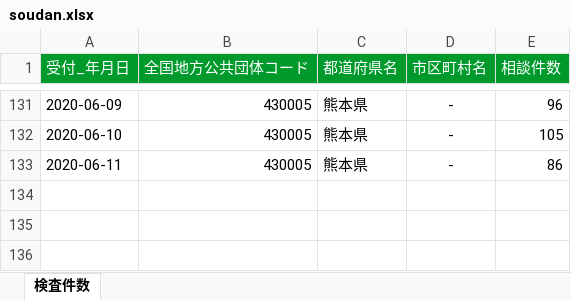
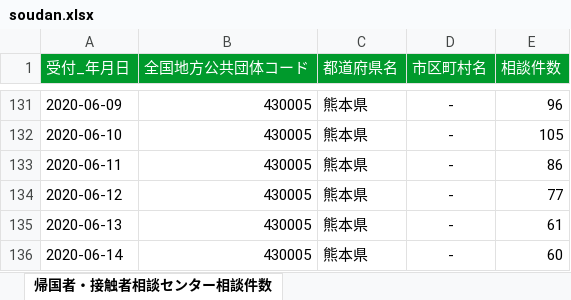
Before and after one commit to makoragi/kumamoto-covid19, an Excel workbook: soudan.xlsx, sheet 帰国者・接触者相談センター相談件数, drawn as a sheet; only a part is shown, gaps mark what is left out; values as stored, in another font and other column widths than the file's, no borders; the diff names each change by its address in the sheet, - before the commit and + after, or states it on an @@ line.

```diff
--- a/soudan.xlsx (sheet 帰国者・接触者相談センター相談件数)
+++ b/soudan.xlsx (sheet 帰国者・接触者相談センター相談件数)
-sheet tab: 検査件数
+sheet tab: 帰国者・接触者相談センター相談件数
+row 134: 2020-06-12 | 430005 | 熊本県 | - | 77
+row 135: 2020-06-13 | 430005 | 熊本県 | - | 61
+row 136: 2020-06-14 | 430005 | 熊本県 | - | 60
```
Also changed, not shown: kanja.xlsx, kensa.xlsx, 1 other file.
